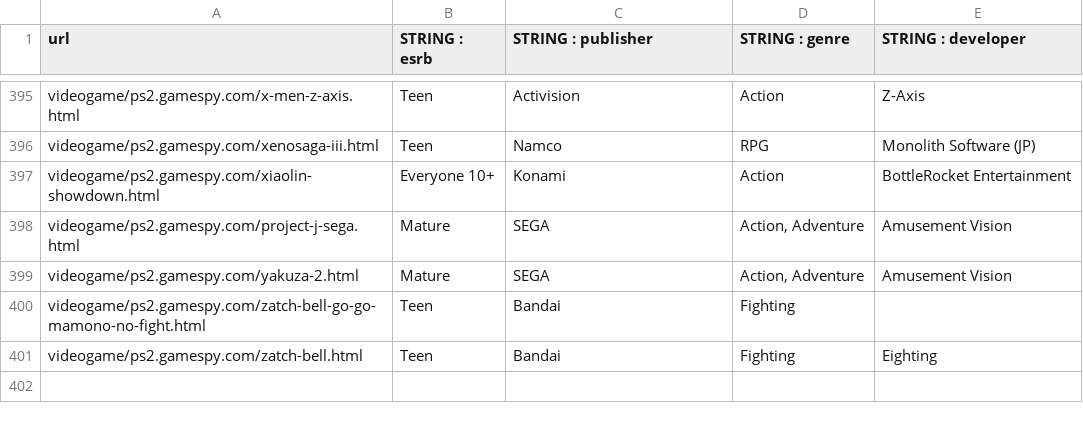
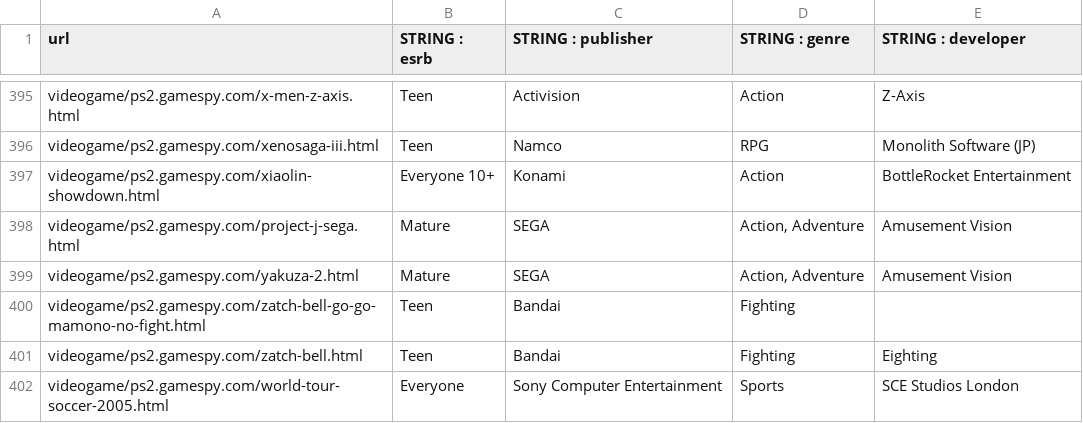
Before and after one commit to Truecati3/doutorado04, a CSV file: bases/WEIR/groundtruth/videogame/ps2.gamespy.com.csv, drawn as a sheet; only a part is shown, gaps mark what is left out; the diff names each change by its address in the sheet, - before the commit and + after, or states it on an @@ line.

Commit message:
Alterando o gabarito de WEIR:videogame:gamespy. Ação:  Adicionei gabarito para world-tour-soccer-2005.html

```diff
--- a/bases/WEIR/groundtruth/videogame/ps2.gamespy.com.csv
+++ b/bases/WEIR/groundtruth/videogame/ps2.gamespy.com.csv
+row 402: videogame/ps2.gamespy.com/world-tour-soccer-2005.html | Everyone | Sony Computer Entertainment | Sports | SCE Studios London
```
